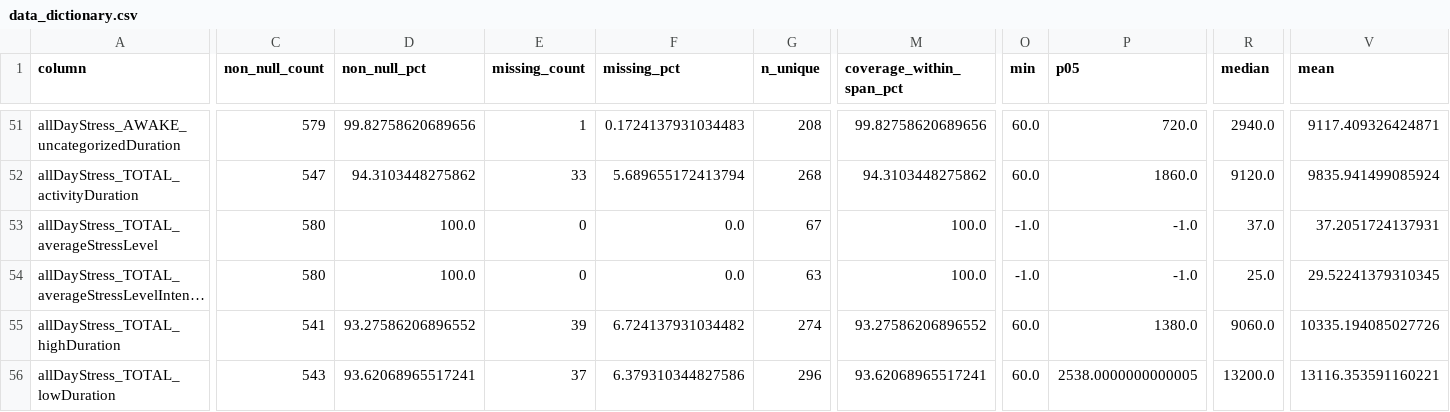
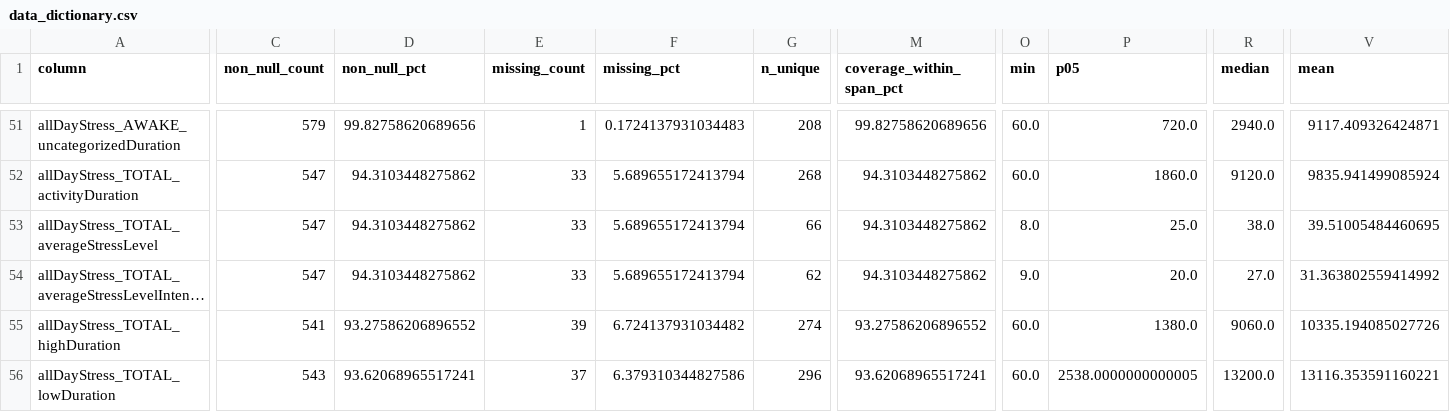
Before and after one commit to AlexBatrakov/wearable-analytics, a CSV file: reports/data_dictionary.csv, drawn as a sheet; only a part is shown, gaps mark what is left out; long unchanged cells end in …; the diff covers the shown part only; the diff names each change by its address in the sheet, - before the commit and + after, or states it on an @@ line.

Commit message:
sanitize: null out Garmin stress sentinel values

```diff
--- a/reports/data_dictionary.csv
+++ b/reports/data_dictionary.csv
-C53:C54 (non_null_count): 580
+C53:C54 (non_null_count): 547
-D53:D54 (non_null_pct): 100.0
+D53:D54 (non_null_pct): 94.3103448275862
-E53:E54 (missing_count): 0
+E53:E54 (missing_count): 33
-F53:F54 (missing_pct): 0.0
+F53:F54 (missing_pct): 5.689655172413794
-G53 (n_unique): 67
+G53 (n_unique): 66
-M53:M54 (coverage_within_span_pct): 100.0
+M53:M54 (coverage_within_span_pct): 94.3103448275862
-O53 (min): -1.0
+O53 (min): 8.0
-P53 (p05): -1.0
+P53 (p05): 25.0
-R53 (median): 37.0
+R53 (median): 38.0
-V53 (mean): 37.2051724137931
+V53 (mean): 39.51005484460695
-G54 (n_unique): 63
+G54 (n_unique): 62
-O54 (min): -1.0
+O54 (min): 9.0
-P54 (p05): -1.0
+P54 (p05): 20.0
-R54 (median): 25.0
+R54 (median): 27.0
-V54 (mean): 29.52241379310345
+V54 (mean): 31.363802559414992
```
Also changed, not shown: 64 edited cells elsewhere in this file, 5 other files.
